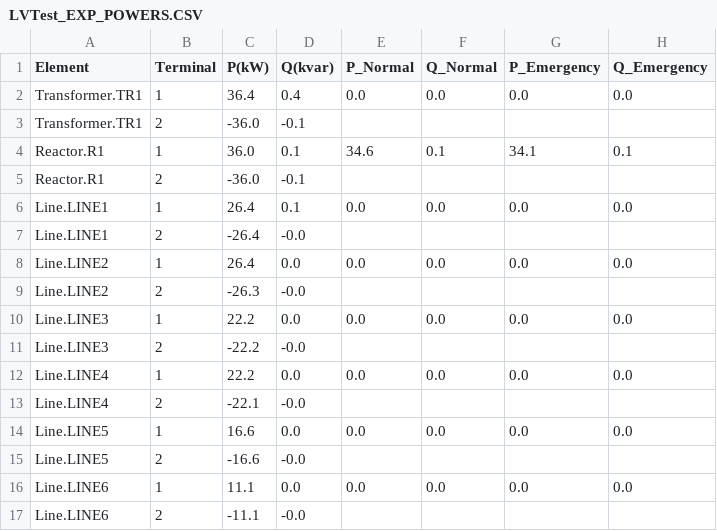
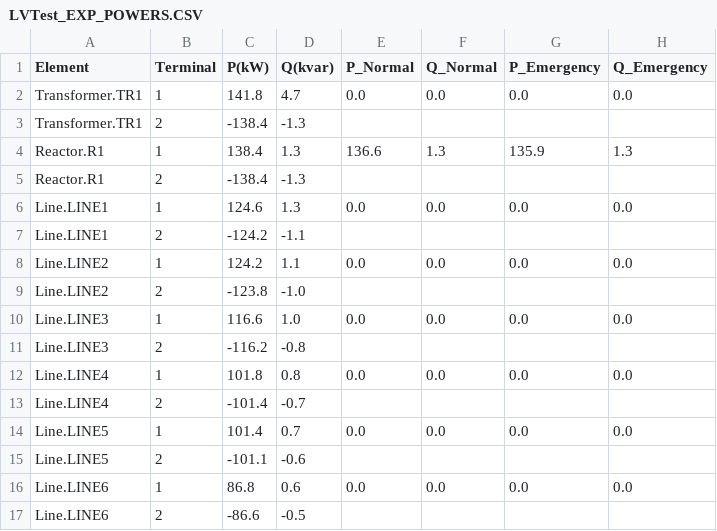
Before and after one commit to calume/Harmonic_OpenDSS, a CSV file: LVTest_EXP_POWERS.CSV, drawn as a sheet; only a part is shown; the diff covers the shown part only.

```diff
--- a/LVTest_EXP_POWERS.CSV
+++ b/LVTest_EXP_POWERS.CSV
@@ -1,17 +1,17 @@
 Element, Terminal, P(kW), Q(kvar),  P_Normal, Q_Normal, P_Emergency, Q_Emergency
-"Transformer.TR1"       ,   1,        36.4,         0.4,         0.0,         0.0,         0.0,         0.0
-"Transformer.TR1"       ,   2,       -36.0,        -0.1
-"Reactor.R1"            ,   1,        36.0,         0.1,        34.6,         0.1,        34.1,         0.1
-"Reactor.R1"            ,   2,       -36.0,        -0.1
-"Line.LINE1"            ,   1,        26.4,         0.1,         0.0,         0.0,         0.0,         0.0
-"Line.LINE1"            ,   2,       -26.4,        -0.0
-"Line.LINE2"            ,   1,        26.4,         0.0,         0.0,         0.0,         0.0,         0.0
-"Line.LINE2"            ,   2,       -26.3,        -0.0
-"Line.LINE3"            ,   1,        22.2,         0.0,         0.0,         0.0,         0.0,         0.0
-"Line.LINE3"            ,   2,       -22.2,        -0.0
-"Line.LINE4"            ,   1,        22.2,         0.0,         0.0,         0.0,         0.0,         0.0
-"Line.LINE4"            ,   2,       -22.1,        -0.0
-"Line.LINE5"            ,   1,        16.6,         0.0,         0.0,         0.0,         0.0,         0.0
-"Line.LINE5"            ,   2,       -16.6,        -0.0
-"Line.LINE6"            ,   1,        11.1,         0.0,         0.0,         0.0,         0.0,         0.0
-"Line.LINE6"            ,   2,       -11.1,        -0.0
+"Transformer.TR1"       ,   1,       141.8,         4.7,         0.0,         0.0,         0.0,         0.0
+"Transformer.TR1"       ,   2,      -138.4,        -1.3
+"Reactor.R1"            ,   1,       138.4,         1.3,       136.6,         1.3,       135.9,         1.3
+"Reactor.R1"            ,   2,      -138.4,        -1.3
+"Line.LINE1"            ,   1,       124.6,         1.3,         0.0,         0.0,         0.0,         0.0
+"Line.LINE1"            ,   2,      -124.2,        -1.1
+"Line.LINE2"            ,   1,       124.2,         1.1,         0.0,         0.0,         0.0,         0.0
+"Line.LINE2"            ,   2,      -123.8,        -1.0
+"Line.LINE3"            ,   1,       116.6,         1.0,         0.0,         0.0,         0.0,         0.0
+"Line.LINE3"            ,   2,      -116.2,        -0.8
+"Line.LINE4"            ,   1,       101.8,         0.8,         0.0,         0.0,         0.0,         0.0
+"Line.LINE4"            ,   2,      -101.4,        -0.7
+"Line.LINE5"            ,   1,       101.4,         0.7,         0.0,         0.0,         0.0,         0.0
+"Line.LINE5"            ,   2,      -101.1,        -0.6
+"Line.LINE6"            ,   1,        86.8,         0.6,         0.0,         0.0,         0.0,         0.0
+"Line.LINE6"            ,   2,       -86.6,        -0.5
```
Also changed, not shown: 10 added rows and 62 edited cells elsewhere in this file, LVTest_EXP_CURRENTS.CSV, LVTest_EXP_FAULTS.CSV, 13 other files.
